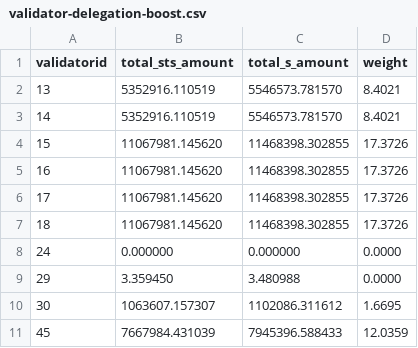
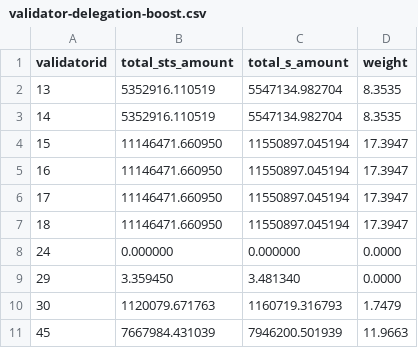
Before and after one commit to beethovenxfi/sts-helper-api, a CSV file: src/results/validator-delegation-boost.csv, drawn as a sheet.

```diff
--- a/src/results/validator-delegation-boost.csv
+++ b/src/results/validator-delegation-boost.csv
@@ -1,11 +1,11 @@
 validatorid,total_sts_amount,total_s_amount,weight
-13,5352916.110519,5546573.781570,8.4021
-14,5352916.110519,5546573.781570,8.4021
-15,11067981.145620,11468398.302855,17.3726
-16,11067981.145620,11468398.302855,17.3726
-17,11067981.145620,11468398.302855,17.3726
-18,11067981.145620,11468398.302855,17.3726
+13,5352916.110519,5547134.982704,8.3535
+14,5352916.110519,5547134.982704,8.3535
+15,11146471.660950,11550897.045194,17.3947
+16,11146471.660950,11550897.045194,17.3947
+17,11146471.660950,11550897.045194,17.3947
+18,11146471.660950,11550897.045194,17.3947
 24,0.000000,0.000000,0.0000
-29,3.359450,3.480988,0.0000
-30,1063607.157307,1102086.311612,1.6695
-45,7667984.431039,7945396.588433,12.0359
+29,3.359450,3.481340,0.0000
+30,1120079.671763,1160719.316793,1.7479
+45,7667984.431039,7946200.501939,11.9663
```
